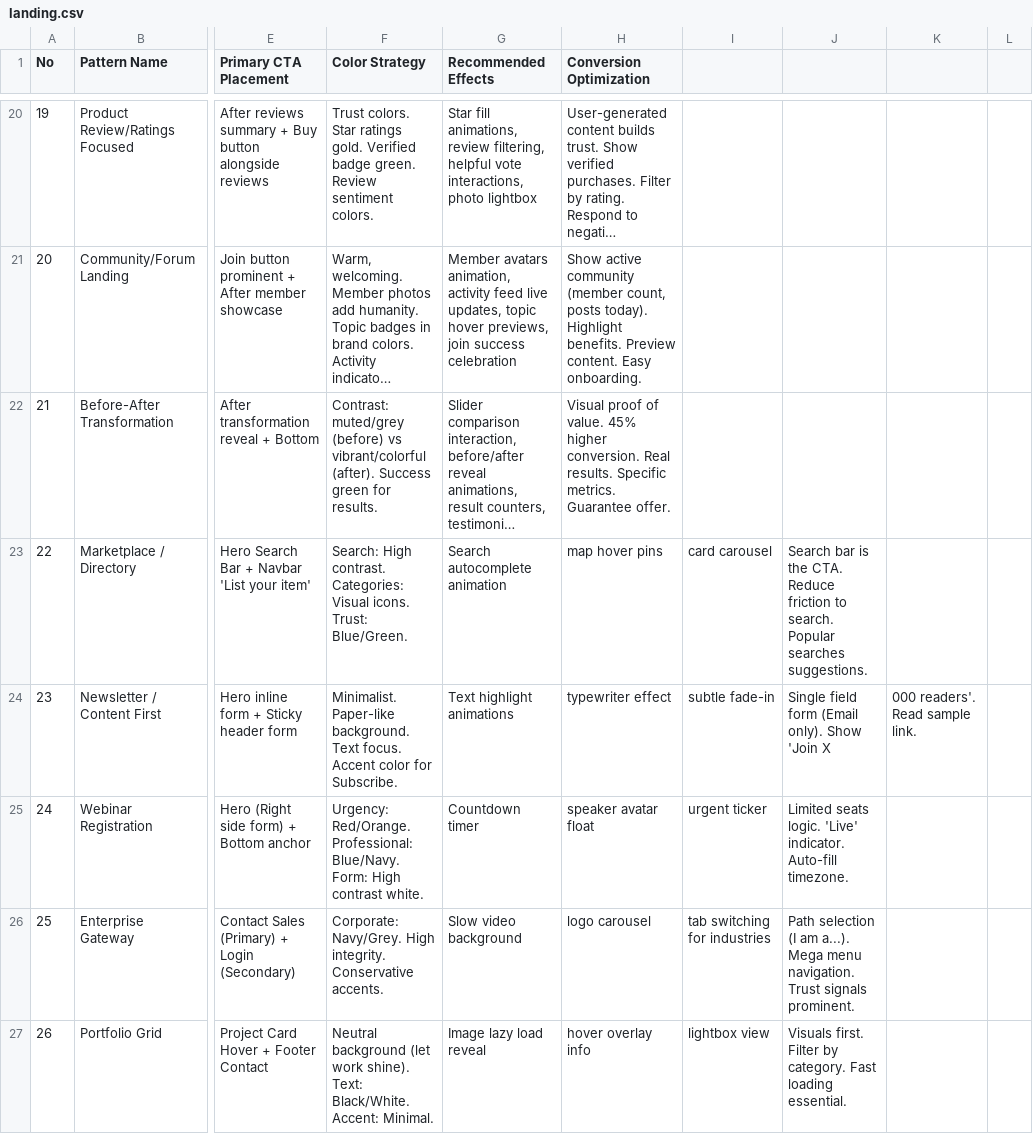
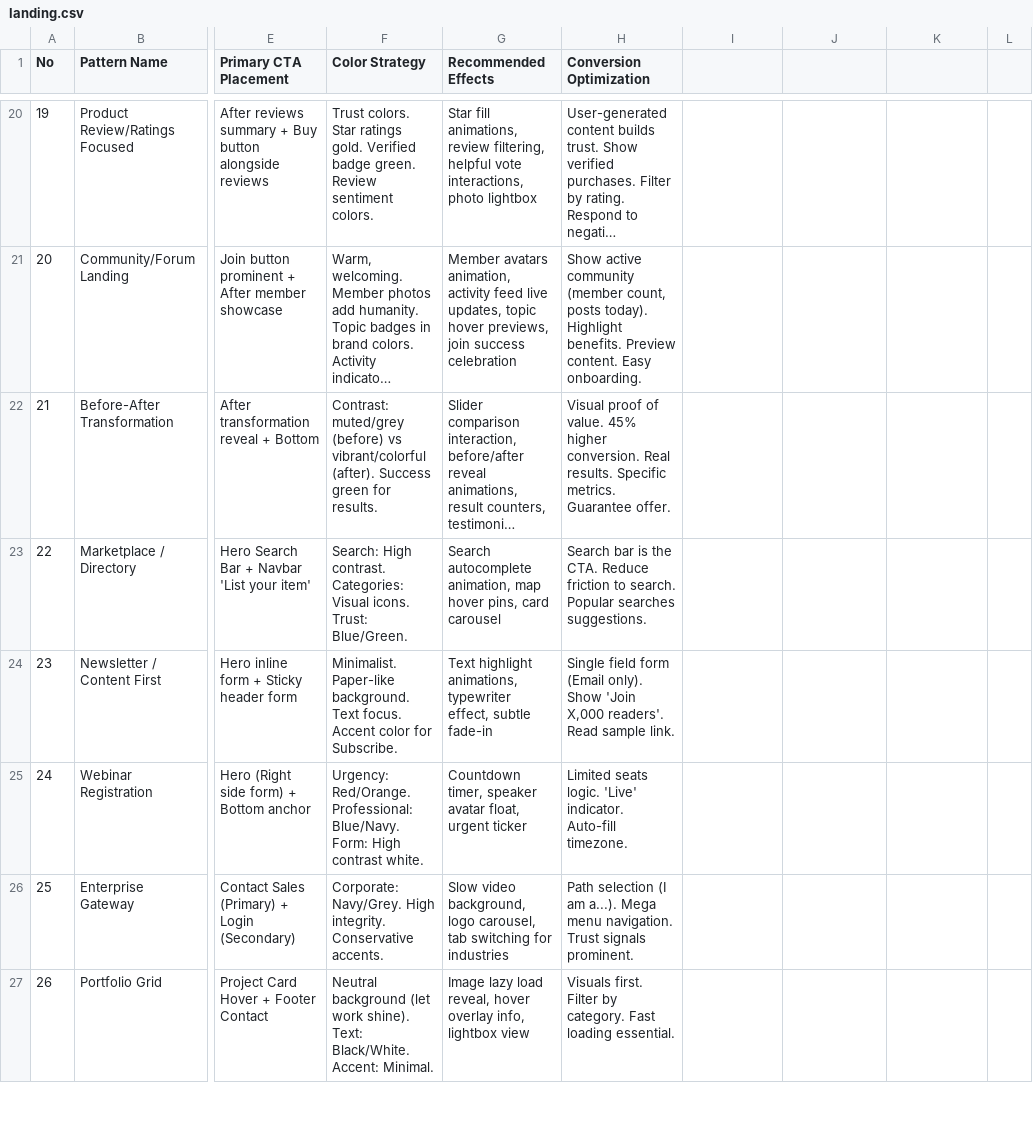
Before and after one commit to CongDon1207/AGENTS.md, a CSV file: .codex/skills/ui-ux-pro-max/data/landing.csv, drawn as a sheet; only a part is shown, gaps mark what is left out; long unchanged cells end in …; the diff covers the shown part only; the diff names each change by its address in the sheet, - before the commit and + after, or states it on an @@ line.

```diff
--- a/.codex/skills/ui-ux-pro-max/data/landing.csv
+++ b/.codex/skills/ui-ux-pro-max/data/landing.csv
-G23 (Recommended Effects): Search autocomplete animation
+G23 (Recommended Effects): Search autocomplete animation, map hover pins, card carousel
-H23 (Conversion Optimization): map hover pins
+H23 (Conversion Optimization): Search bar is the CTA. Reduce friction to search. Popular searches suggestions.
-I23: card carousel
+I23: (empty)
-J23: Search bar is the CTA. Reduce friction to search. Popular searches suggestions.
+J23: (empty)
-G24 (Recommended Effects): Text highlight animations
+G24 (Recommended Effects): Text highlight animations, typewriter effect, subtle fade-in
-H24 (Conversion Optimization): typewriter effect
+H24 (Conversion Optimization): Single field form (Email only). Show 'Join X,000 readers'. Read sample link.
-I24: subtle fade-in
+I24: (empty)
-J24: Single field form (Email only). Show 'Join X
+J24: (empty)
-K24: 000 readers'. Read sample link.
+K24: (empty)
-G25 (Recommended Effects): Countdown timer
+G25 (Recommended Effects): Countdown timer, speaker avatar float, urgent ticker
-H25 (Conversion Optimization): speaker avatar float
+H25 (Conversion Optimization): Limited seats logic. 'Live' indicator. Auto-fill timezone.
-I25: urgent ticker
+I25: (empty)
-J25: Limited seats logic. 'Live' indicator. Auto-fill timezone.
+J25: (empty)
-G26 (Recommended Effects): Slow video background
+G26 (Recommended Effects): Slow video background, logo carousel, tab switching for industries
-H26 (Conversion Optimization): logo carousel
+H26 (Conversion Optimization): Path selection (I am a...). Mega menu navigation. Trust signals prominent.
-I26: tab switching for industries
+I26: (empty)
-J26: Path selection (I am a...). Mega menu navigation. Trust signals prominent.
+J26: (empty)
-G27 (Recommended Effects): Image lazy load reveal
+G27 (Recommended Effects): Image lazy load reveal, hover overlay info, lightbox view
-H27 (Conversion Optimization): hover overlay info
+H27 (Conversion Optimization): Visuals first. Filter by category. Fast loading essential.
-I27: lightbox view
+I27: (empty)
-J27: Visuals first. Filter by category. Fast loading essential.
+J27: (empty)
```
Also changed, not shown: 3 added rows and 29 edited cells elsewhere in this file, .claude/skills/ui-ux-pro-max/data/stacks/html-tailwind.csv, .codex/skills/ui-ux-pro-max/data/styles.csv, 33 other files.
